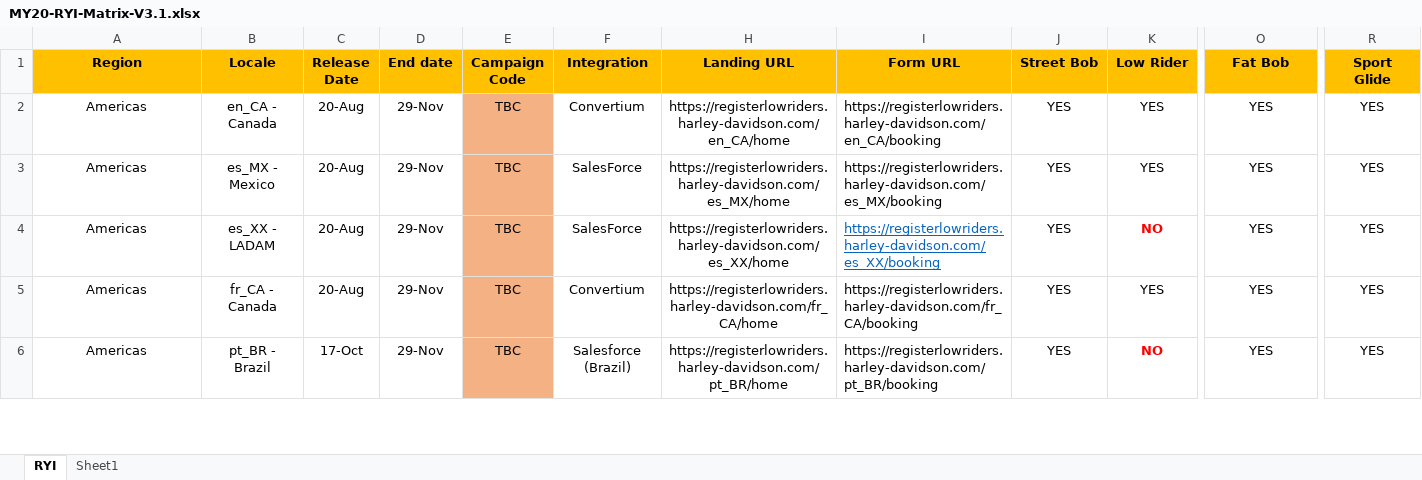
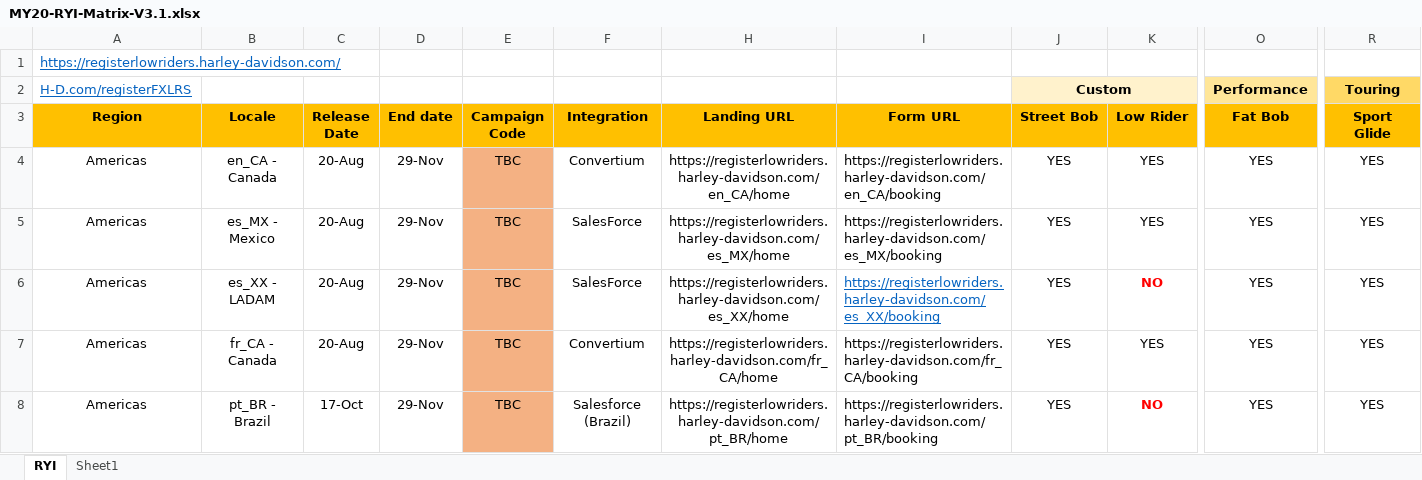
Before and after one commit to i-sync/hd-testing, an Excel workbook: proj12_ryi/data/MY20-RYI-Matrix-V3.1.xlsx, sheet RYI, drawn as a sheet; only a part is shown, gaps mark what is left out; values as stored, in another font and other column widths than the file's, no borders; conditional formats not drawn; rows hold the shown columns only; the diff names each change by its address in the sheet, - before the commit and + after, or states it on an @@ line.

```diff
--- a/proj12_ryi/data/MY20-RYI-Matrix-V3.1.xlsx (sheet RYI)
+++ b/proj12_ryi/data/MY20-RYI-Matrix-V3.1.xlsx (sheet RYI)
+row 1: https://registerlowriders.harley-davidson.com/
+row 2: H-D.com/registerFXLRS |  |  |  |  |  |  |  | Custom |  | Performance | Touring
```
Also changed, not shown: 5 other files.
